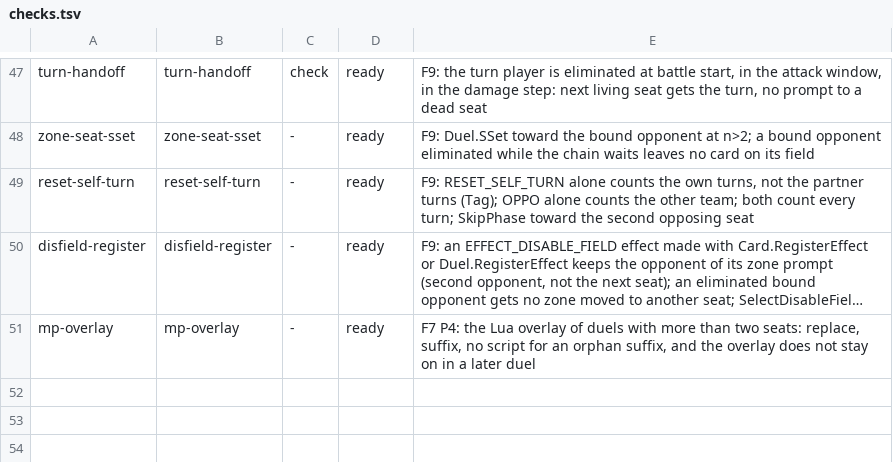
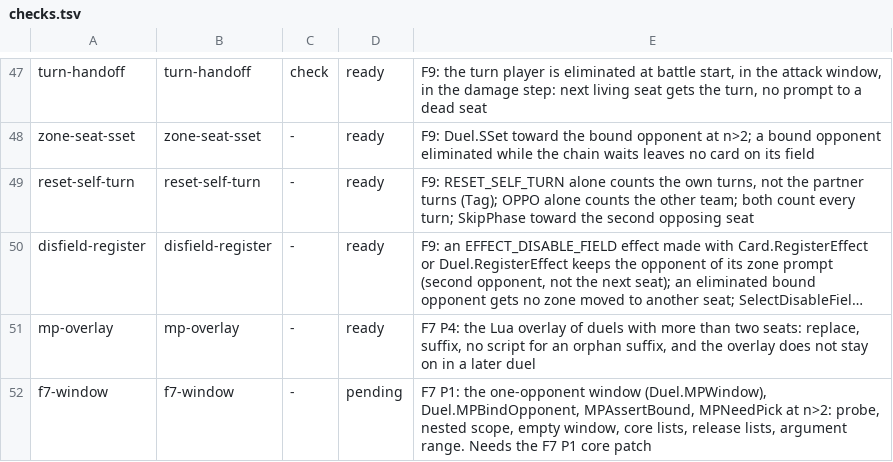
Before and after one commit to DuelingDomain/yugioh-bot, a TSV file: packages/duel-server/scripts/native/checks/checks.tsv, drawn as a sheet; only a part is shown, gaps mark what is left out; long unchanged cells end in …; the diff names each change by its address in the sheet, - before the commit and + after, or states it on an @@ line.

```diff
--- a/packages/duel-server/scripts/native/checks/checks.tsv
+++ b/packages/duel-server/scripts/native/checks/checks.tsv
+row 52: f7-window | f7-window | - | pending | F7 P1: the one-opponent window (Duel.MPWindow), Duel.MPBindOpponent, MPAssertBound, MPNeedPick at n>2: probe, nested scope, empty window, core lists, release lists, argument range. Needs the F7 P1 core patch
```
Also changed, not shown: 1 other file.
